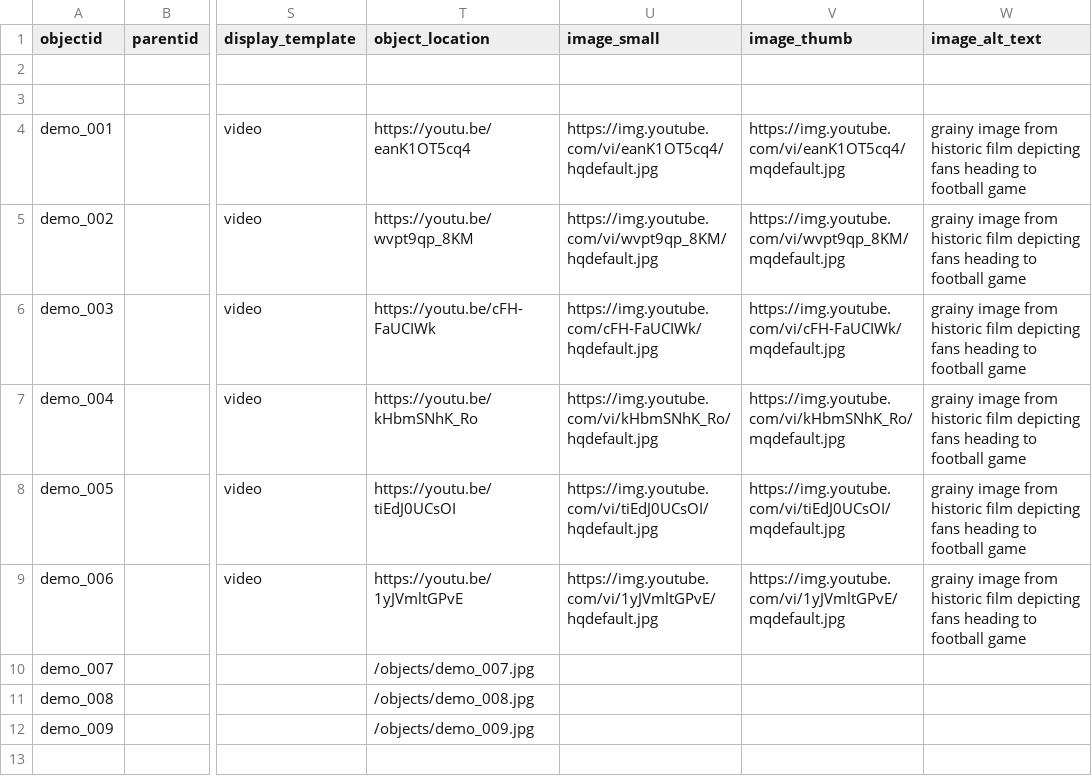
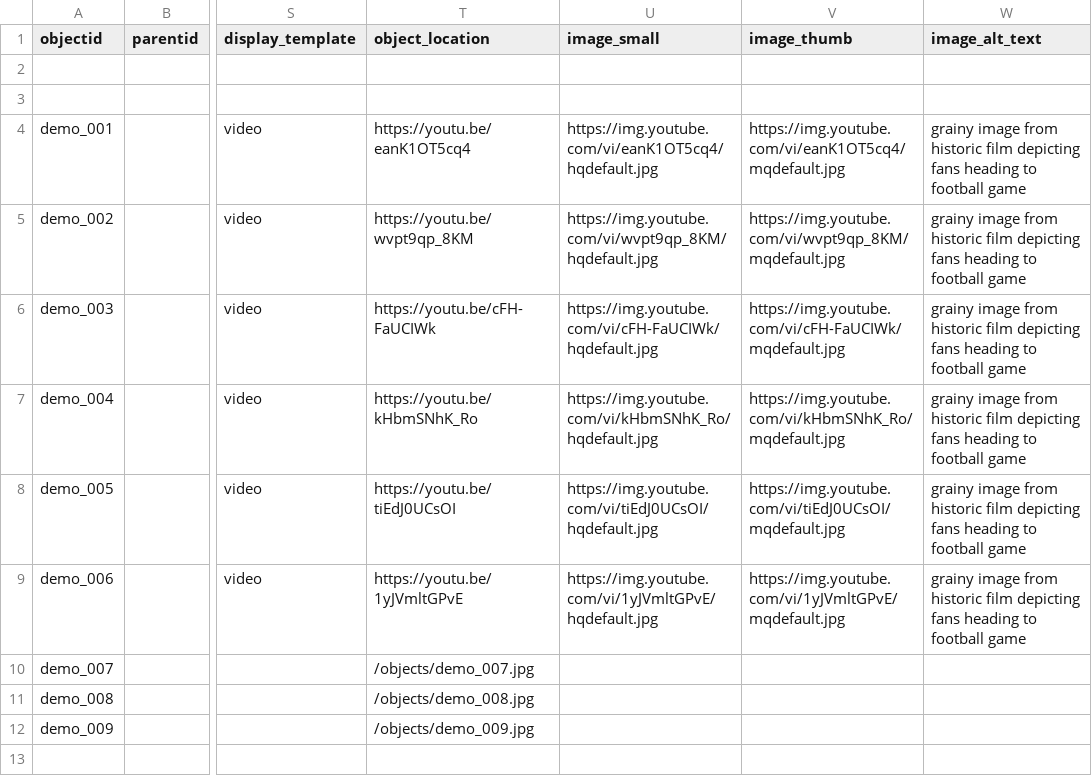
Before and after one commit to musicsurvmem-es/surv-mem-es-sa_draft, a CSV file: _data/demo-compoundobjects-metadata.csv, drawn as a sheet; only a part is shown, gaps mark what is left out; the diff names each change by its address in the sheet, - before the commit and + after, or states it on an @@ line.

Commit message:
spreadsheet fix

```diff
--- a/_data/demo-compoundobjects-metadata.csv
+++ b/_data/demo-compoundobjects-metadata.csv
-U6 (image_small): https://img.youtube.com/cFH-FaUCIWk/hqdefault.jpg
+U6 (image_small): https://img.youtube.com/vi/cFH-FaUCIWk/hqdefault.jpg
```
